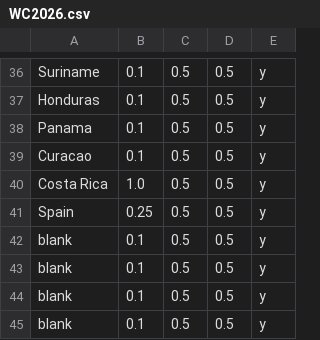
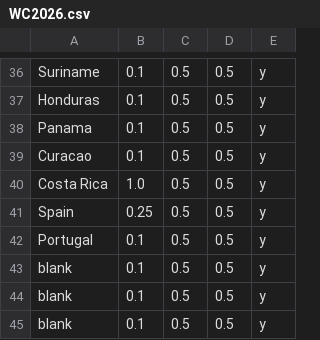
Before and after one commit to jan438/Soccer, a CSV file: Data/WC2026.csv, drawn as a sheet; only a part is shown, gaps mark what is left out.

Commit message:
portigal in qualify

```diff
--- a/Data/WC2026.csv
+++ b/Data/WC2026.csv
@@ -41,3 +41,3 @@ Costa Rica;1.0;0.5;0.5;y;
 Spain;0.25;0.5;0.5;y;
-blank;0.1;0.5;0.5;y;
+Portugal;0.1;0.5;0.5;y;
 blank;0.1;0.5;0.5;y;
```
